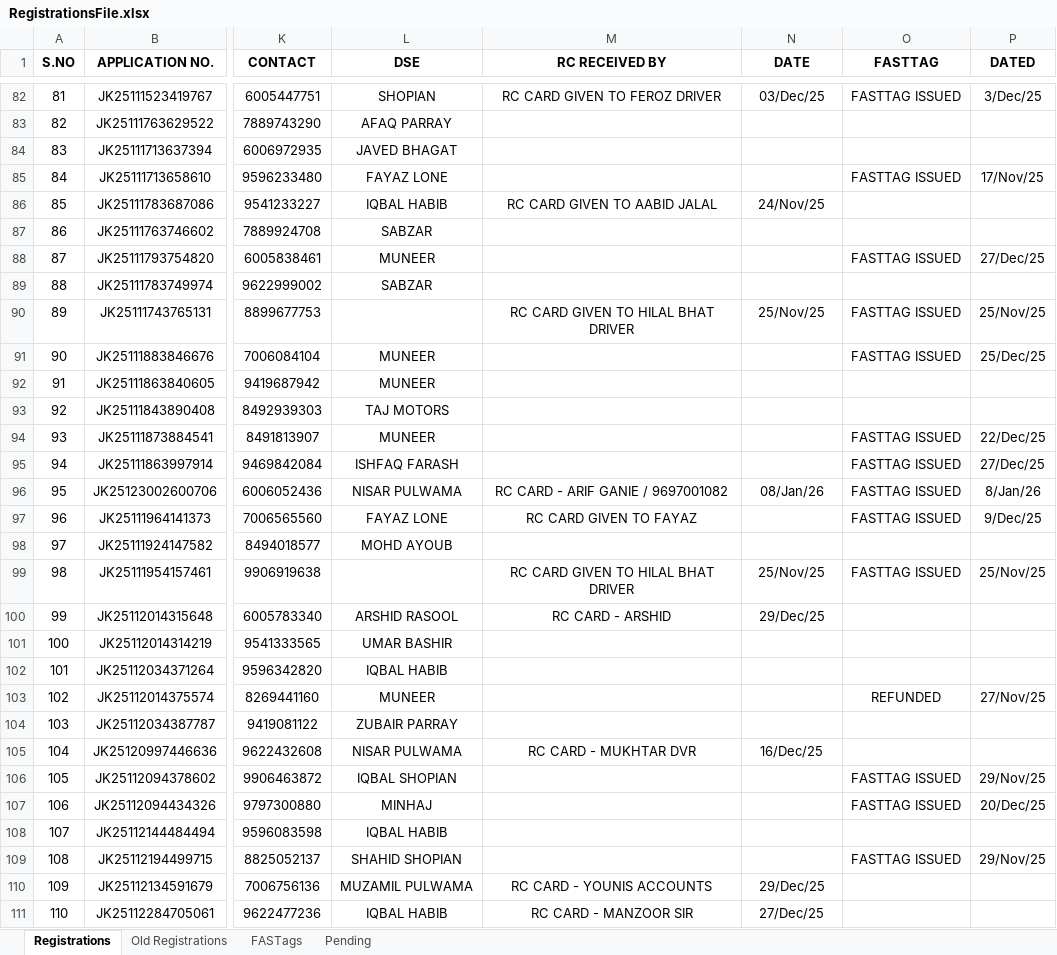
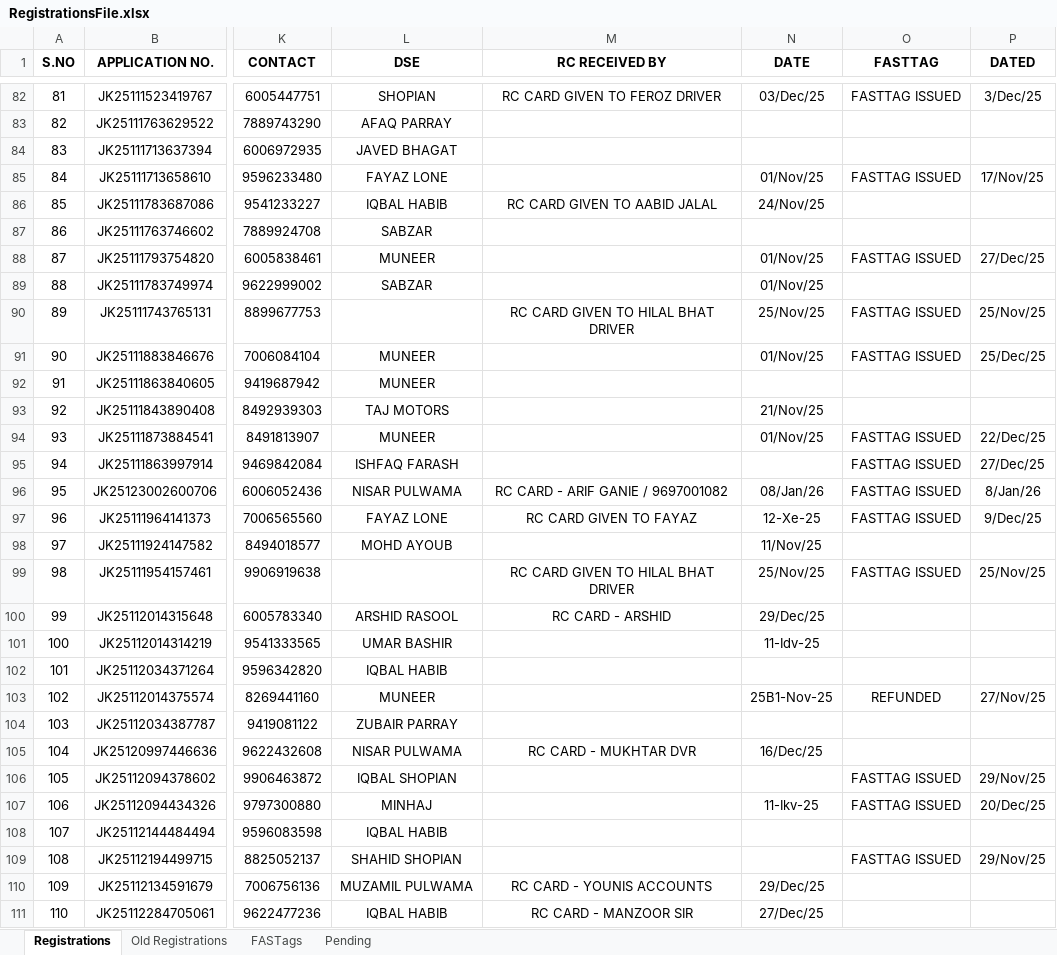
Before and after one commit to adilahmadsofi-ck/Documents, an Excel workbook: RegistrationsFile.xlsx, sheet Registrations, drawn as a sheet; only a part is shown, gaps mark what is left out; values as stored, in another font and other column widths than the file's, no borders; conditional formats and table styles not drawn; the diff covers the shown part only; the diff names each change by its address in the sheet, - before the commit and + after, or states it on an @@ line.

Commit message:
Update RegistrationsFile.xlsx

```diff
--- a/RegistrationsFile.xlsx (sheet Registrations)
+++ b/RegistrationsFile.xlsx (sheet Registrations)
-N85 (DATE): (empty)
+N85 (DATE): 01/Nov/25
-N88:N89 (DATE): (empty)
+N88:N89 (DATE): 01/Nov/25
-N91 (DATE): (empty)
+N91 (DATE): 01/Nov/25
-N93 (DATE): (empty)
+N93 (DATE): 21/Nov/25
-N94 (DATE): (empty)
+N94 (DATE): 01/Nov/25
-N97 (DATE): (empty)
+N97 (DATE): 12-Xe-25
-N98 (DATE): (empty)
+N98 (DATE): 11/Nov/25
-N101 (DATE): (empty)
+N101 (DATE): 11-Idv-25
-N103 (DATE): (empty)
+N103 (DATE): 25B1-Nov-25
-N107 (DATE): (empty)
+N107 (DATE): 11-Ikv-25
```
Also changed, not shown: 65 edited cells elsewhere in this sheet, sheet FASTags, sheet Old Registrations.
